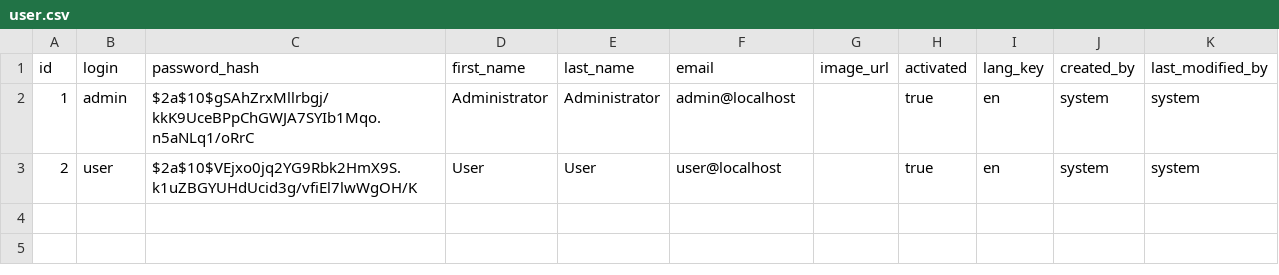
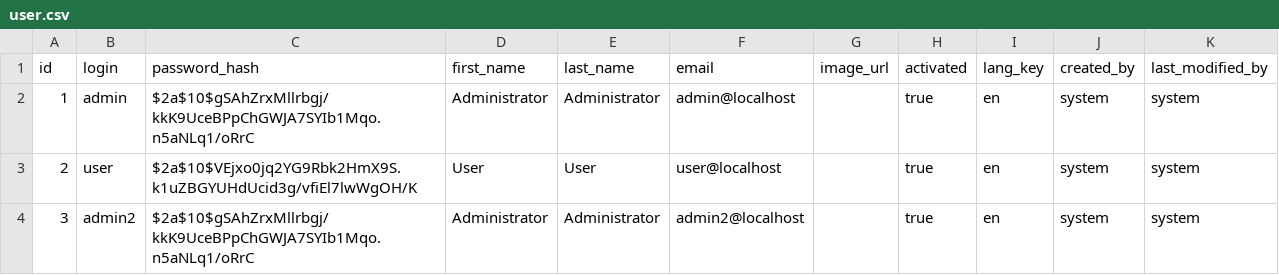
Before and after one commit to mortezardana/Rattletrap---Clockwrek, a CSV file: src/main/resources/config/liquibase/data/user.csv, drawn as a sheet.

```diff
--- a/src/main/resources/config/liquibase/data/user.csv
+++ b/src/main/resources/config/liquibase/data/user.csv
@@ -3 +3,2 @@ id;login;password_hash;first_name;last_name;email;image_url;activated;lang_key;c
 2;user;$2a$10$VEjxo0jq2YG9Rbk2HmX9S.k1uZBGYUHdUcid3g/vfiEl7lwWgOH/K;User;User;user@localhost;;true;en;system;system
+3;admin2;$2a$10$gSAhZrxMllrbgj/kkK9UceBPpChGWJA7SYIb1Mqo.n5aNLq1/oRrC;Administrator;Administrator;admin2@localhost;;true;en;system;system
```
Also changed, not shown: src/main/resources/config/liquibase/fake-data/users.csv, src/main/resources/config/liquibase/fake-data/wallets.csv, 13 other files.
